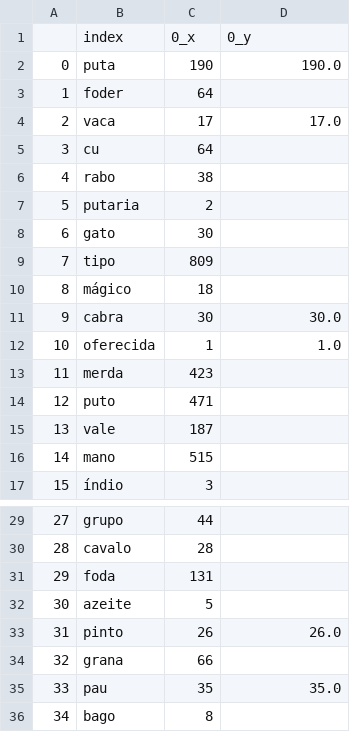
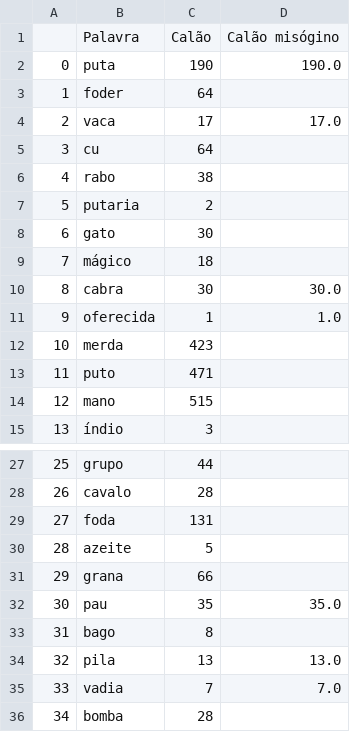
Before and after one commit to InterruptorPt/misonia-hip-hop-tuga, a CSV file: contagem_calão_todo.csv, drawn as a sheet; only a part is shown, gaps mark what is left out; the shorter side is filled out with more unchanged rows; removed rows and columns are numbered as before the commit, all else as after; the diff names each change by its address in the sheet, - before the commit and + after, or states it on an @@ line.

```diff
--- a/contagem_calão_todo.csv
+++ b/contagem_calão_todo.csv
-row 1:  | index | 0_x | 0_y
+row 1:  | Palavra | Calão | Calão misógino
-row 9: 7 | tipo | 809
@@ column A renumbered from row 9 down @@
-row 15: 13 | vale | 187
-row 33: 31 | pinto | 26 | 26.0
```
Also changed, not shown: classificação_final.csv, 1 other file.
